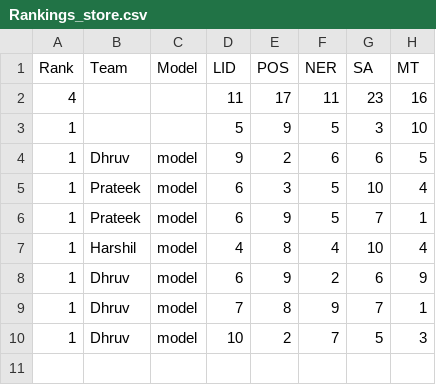
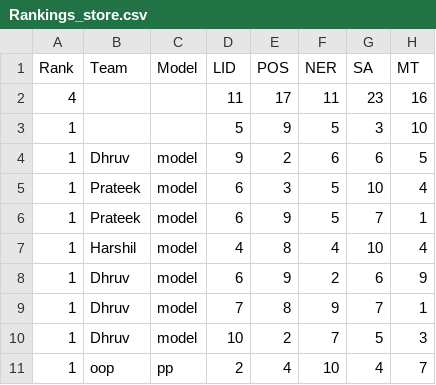
Before and after one commit to DhruvDarda/Leader_Board-website, a CSV file: Rankings_store.csv, drawn as a sheet.

```diff
--- a/Rankings_store.csv
+++ b/Rankings_store.csv
@@ -10 +10,2 @@ Rank,Team,Model,LID,POS,NER,SA,MT
 1,Dhruv,model,10,2,7,5,3
+1,oop,pp,2,4,10,4,7
```
Also changed, not shown: 4 other files.
